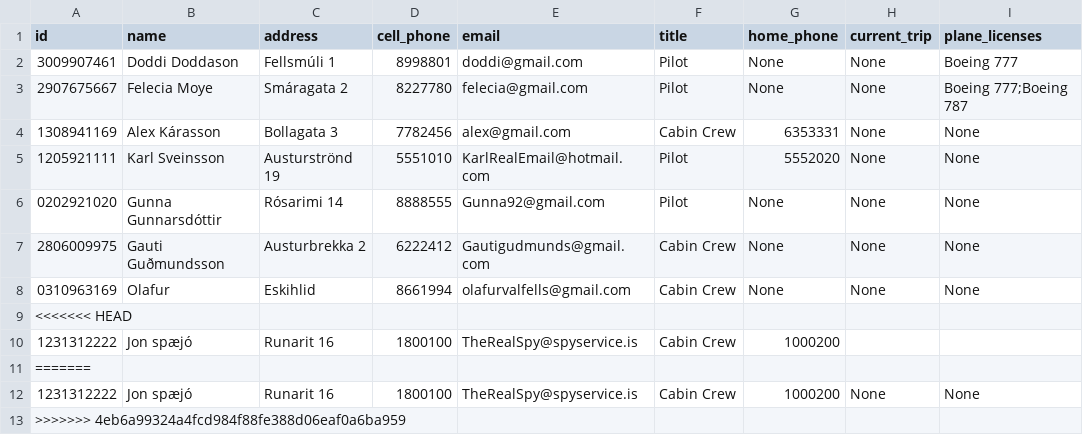
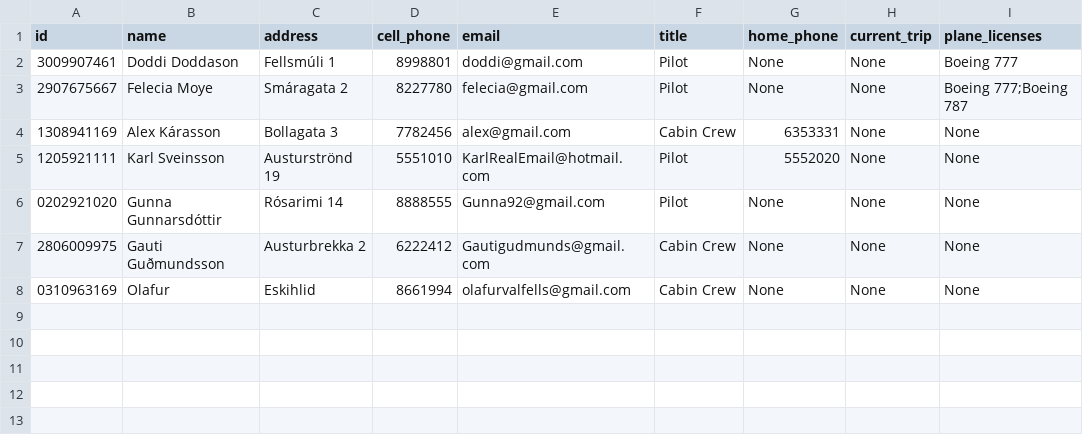
Before and after one commit to FuadPoroshtica/T-113-VLN1-H30, a CSV file: Source/files/employees.csv, drawn as a sheet.

```diff
--- a/Source/files/employees.csv
+++ b/Source/files/employees.csv
@@ -8,6 +8 @@ id,name,address,cell_phone,email,title,home_phone,current_trip,plane_licenses
 0310963169,Olafur,Eskihlid,8661994,olafurvalfells@gmail.com,Cabin Crew,None,None,None
-<<<<<<< HEAD
-1231312222,Jon spæjó,Runarit 16,1800100,TheRealSpy@spyservice.is,Cabin Crew,1000200,,
-=======
-1231312222,Jon spæjó,Runarit 16,1800100,TheRealSpy@spyservice.is,Cabin Crew,1000200,None,None
->>>>>>> 4eb6a99324a4fcd984f88fe388d06eaf0a6ba959
```
Also changed, not shown: 4 other files.
